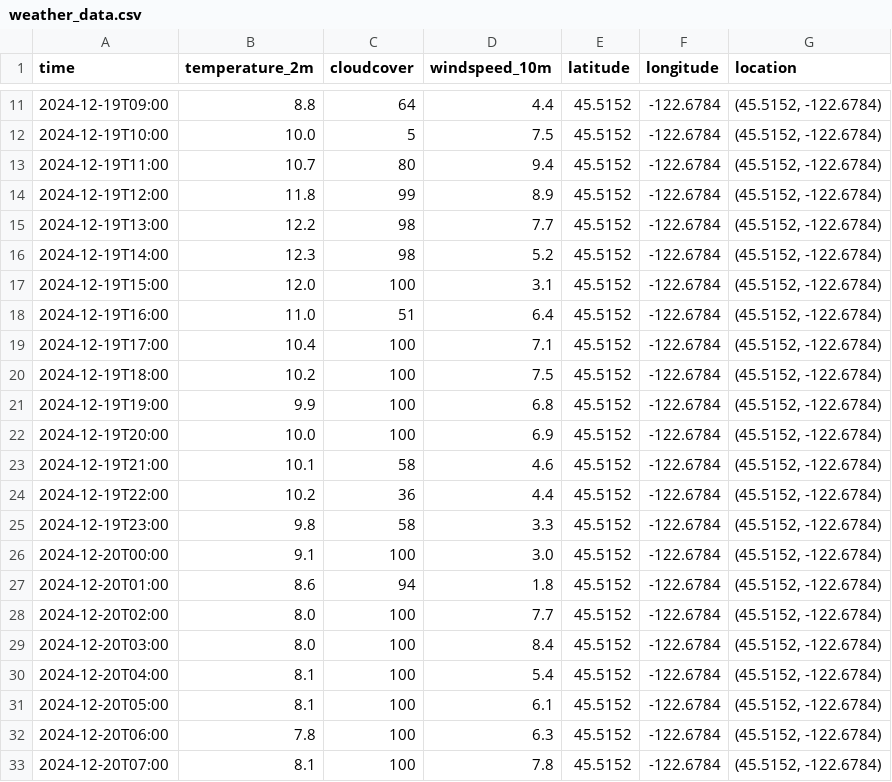
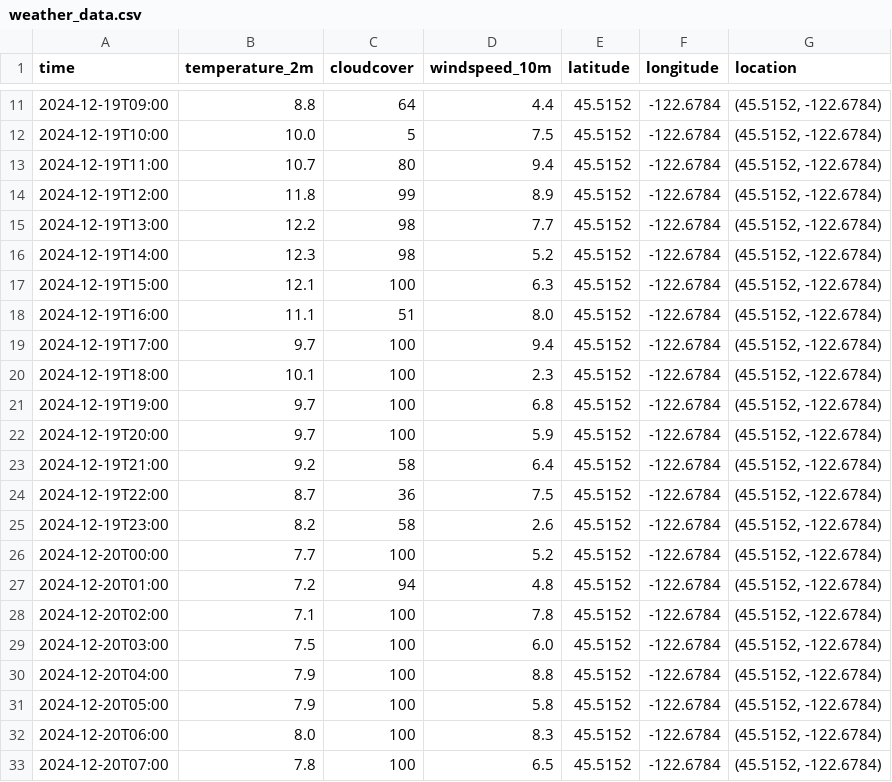
Before and after one commit to pinstripezebra/forecasting, a CSV file: app_development/Data/weather_data.csv, drawn as a sheet; only a part is shown, gaps mark what is left out; the diff covers the shown part only.

```diff
--- a/app_development/Data/weather_data.csv
+++ b/app_development/Data/weather_data.csv
@@ -16,18 +16,18 @@ time,temperature_2m,cloudcover,windspeed_10m,latitude,longitude,location
 2024-12-19T14:00,12.3,98,5.2,45.5152,-122.6784,"(45.5152, -122.6784)"
-2024-12-19T15:00,12.0,100,3.1,45.5152,-122.6784,"(45.5152, -122.6784)"
-2024-12-19T16:00,11.0,51,6.4,45.5152,-122.6784,"(45.5152, -122.6784)"
-2024-12-19T17:00,10.4,100,7.1,45.5152,-122.6784,"(45.5152, -122.6784)"
-2024-12-19T18:00,10.2,100,7.5,45.5152,-122.6784,"(45.5152, -122.6784)"
-2024-12-19T19:00,9.9,100,6.8,45.5152,-122.6784,"(45.5152, -122.6784)"
-2024-12-19T20:00,10.0,100,6.9,45.5152,-122.6784,"(45.5152, -122.6784)"
-2024-12-19T21:00,10.1,58,4.6,45.5152,-122.6784,"(45.5152, -122.6784)"
-2024-12-19T22:00,10.2,36,4.4,45.5152,-122.6784,"(45.5152, -122.6784)"
-2024-12-19T23:00,9.8,58,3.3,45.5152,-122.6784,"(45.5152, -122.6784)"
-2024-12-20T00:00,9.1,100,3.0,45.5152,-122.6784,"(45.5152, -122.6784)"
-2024-12-20T01:00,8.6,94,1.8,45.5152,-122.6784,"(45.5152, -122.6784)"
-2024-12-20T02:00,8.0,100,7.7,45.5152,-122.6784,"(45.5152, -122.6784)"
-2024-12-20T03:00,8.0,100,8.4,45.5152,-122.6784,"(45.5152, -122.6784)"
-2024-12-20T04:00,8.1,100,5.4,45.5152,-122.6784,"(45.5152, -122.6784)"
-2024-12-20T05:00,8.1,100,6.1,45.5152,-122.6784,"(45.5152, -122.6784)"
-2024-12-20T06:00,7.8,100,6.3,45.5152,-122.6784,"(45.5152, -122.6784)"
-2024-12-20T07:00,8.1,100,7.8,45.5152,-122.6784,"(45.5152, -122.6784)"
+2024-12-19T15:00,12.1,100,6.3,45.5152,-122.6784,"(45.5152, -122.6784)"
+2024-12-19T16:00,11.1,51,8.0,45.5152,-122.6784,"(45.5152, -122.6784)"
+2024-12-19T17:00,9.7,100,9.4,45.5152,-122.6784,"(45.5152, -122.6784)"
+2024-12-19T18:00,10.1,100,2.3,45.5152,-122.6784,"(45.5152, -122.6784)"
+2024-12-19T19:00,9.7,100,6.8,45.5152,-122.6784,"(45.5152, -122.6784)"
+2024-12-19T20:00,9.7,100,5.9,45.5152,-122.6784,"(45.5152, -122.6784)"
+2024-12-19T21:00,9.2,58,6.4,45.5152,-122.6784,"(45.5152, -122.6784)"
+2024-12-19T22:00,8.7,36,7.5,45.5152,-122.6784,"(45.5152, -122.6784)"
+2024-12-19T23:00,8.2,58,2.6,45.5152,-122.6784,"(45.5152, -122.6784)"
+2024-12-20T00:00,7.7,100,5.2,45.5152,-122.6784,"(45.5152, -122.6784)"
+2024-12-20T01:00,7.2,94,4.8,45.5152,-122.6784,"(45.5152, -122.6784)"
+2024-12-20T02:00,7.1,100,7.8,45.5152,-122.6784,"(45.5152, -122.6784)"
+2024-12-20T03:00,7.5,100,6.0,45.5152,-122.6784,"(45.5152, -122.6784)"
+2024-12-20T04:00,7.9,100,8.8,45.5152,-122.6784,"(45.5152, -122.6784)"
+2024-12-20T05:00,7.9,100,5.8,45.5152,-122.6784,"(45.5152, -122.6784)"
+2024-12-20T06:00,8.0,100,8.3,45.5152,-122.6784,"(45.5152, -122.6784)"
+2024-12-20T07:00,7.8,100,6.5,45.5152,-122.6784,"(45.5152, -122.6784)"
```
Also changed, not shown: 6 edited cells elsewhere in this file, 3 other files.
